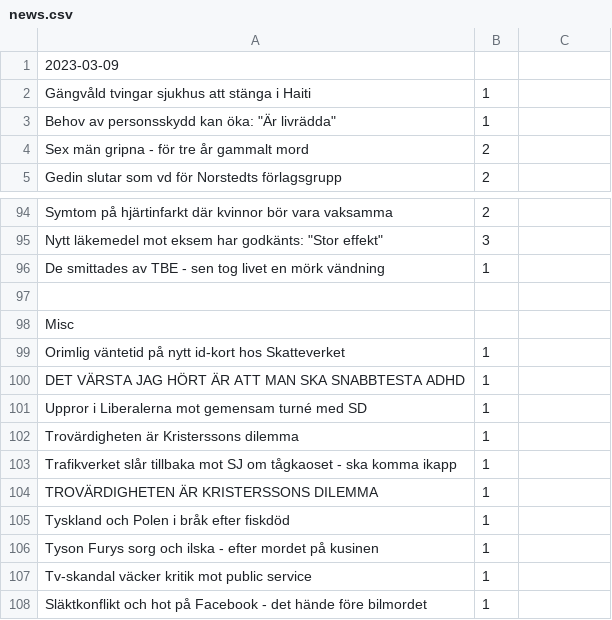
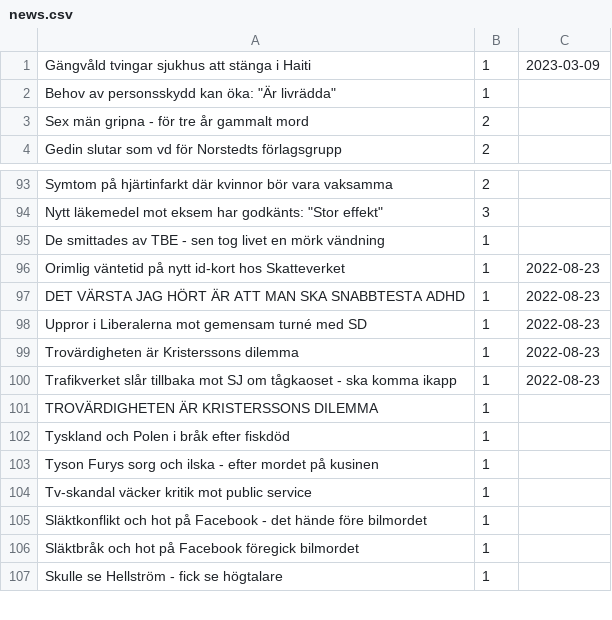
Before and after one commit to kb-labb/robust-sentiment, a CSV file: data/raw/news.csv, drawn as a sheet; only a part is shown, gaps mark what is left out; the shorter side is filled out with more unchanged rows; the diff covers the shown part only.

```diff
--- a/data/raw/news.csv
+++ b/data/raw/news.csv
@@ -1,3 +1,2 @@
-2023-03-09
-Gängvåld tvingar sjukhus att stänga i Haiti, 1
+Gängvåld tvingar sjukhus att stänga i Haiti, 1, 2023-03-09
 Behov av personsskydd kan öka: "Är livrädda", 1
@@ -96,9 +95,7 @@ Nytt läkemedel mot eksem har godkänts: "Stor effekt", 3
 De smittades av TBE - sen tog livet en mörk vändning, 1
-
-Misc
-Orimlig väntetid på nytt id-kort hos Skatteverket, 1
-DET VÄRSTA JAG HÖRT ÄR ATT MAN SKA SNABBTESTA ADHD, 1
-Uppror i Liberalerna mot gemensam turné med SD, 1
-Trovärdigheten är Kristerssons dilemma, 1
-Trafikverket slår tillbaka mot SJ om tågkaoset - ska komma ikapp, 1
+Orimlig väntetid på nytt id-kort hos Skatteverket, 1,  2022-08-23
+DET VÄRSTA JAG HÖRT ÄR ATT MAN SKA SNABBTESTA ADHD, 1, 2022-08-23
+Uppror i Liberalerna mot gemensam turné med SD, 1,  2022-08-23
+Trovärdigheten är Kristerssons dilemma, 1, 2022-08-23
+Trafikverket slår tillbaka mot SJ om tågkaoset - ska komma ikapp, 1, 2022-08-23
 TROVÄRDIGHETEN ÄR KRISTERSSONS DILEMMA, 1
```
Also changed, not shown: 29 added rows elsewhere in this file.
